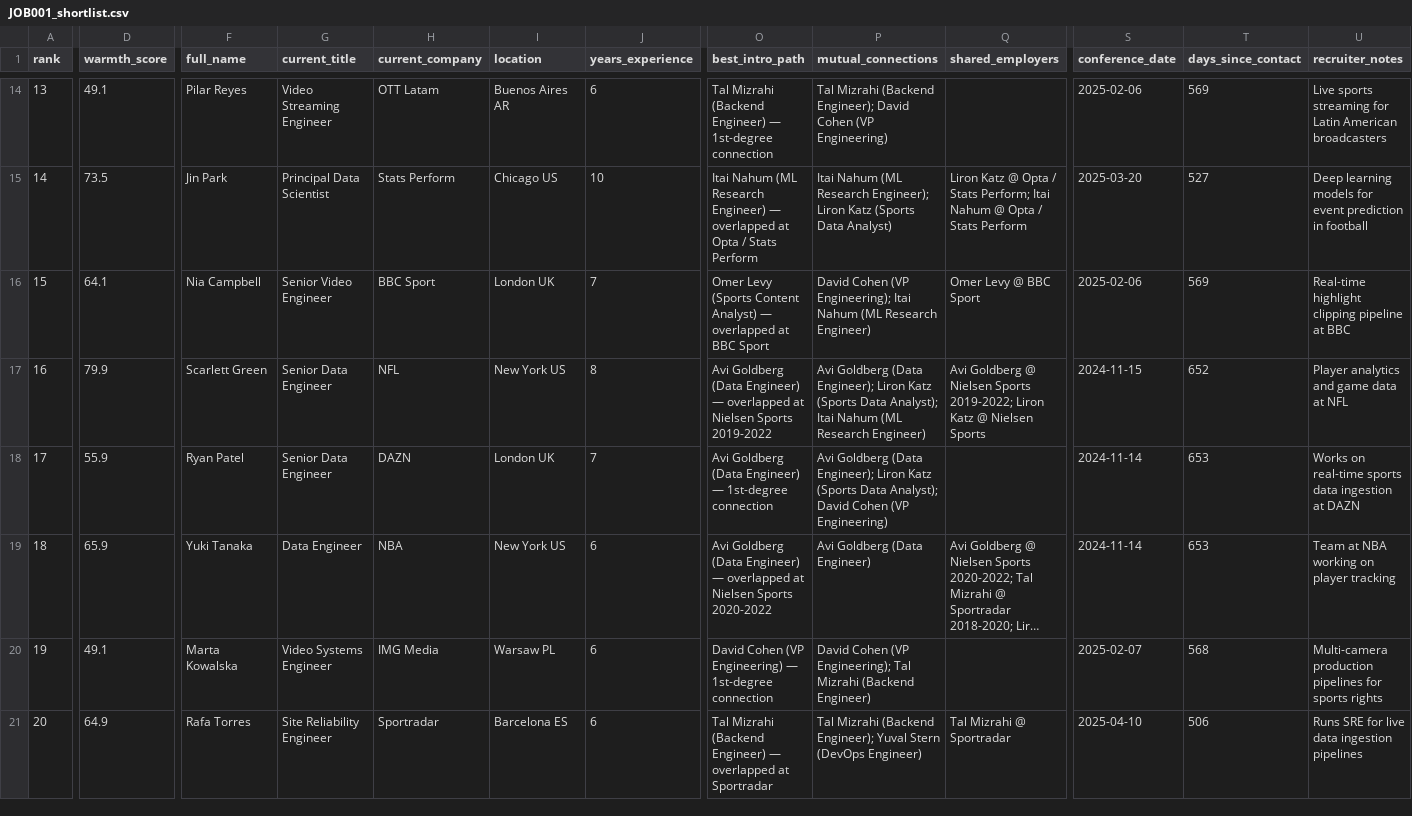
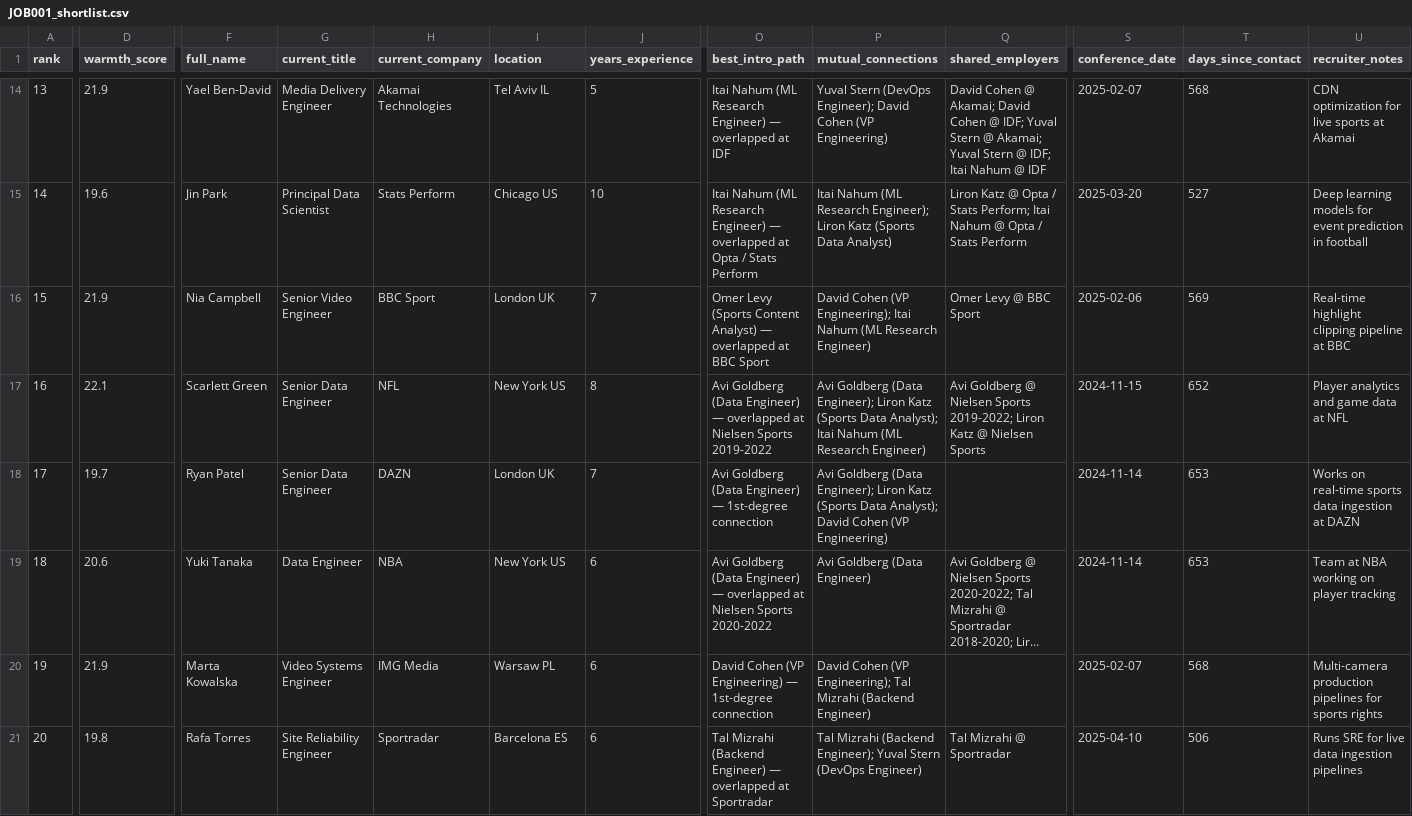
Before and after one commit to gal33k/wsc-talent-pool, a CSV file: output/JOB001_shortlist.csv, drawn as a sheet; only a part is shown, gaps mark what is left out; long unchanged cells end in …; the diff covers the shown part only; the diff names each change by its address in the sheet, - before the commit and + after, or states it on an @@ line.

Commit message:
Signal-axis refactor: rename Warmth → Signal, 8 components with peer vouch (role × tenure normalized), same-team overlap, cross-team vouch, culture affinity, prior WSC engagement + bare mutual connections. Add hire_date to wsc_employees.csv.

```diff
--- a/output/JOB001_shortlist.csv
+++ b/output/JOB001_shortlist.csv
-D14 (warmth_score): 49.1
+D14 (warmth_score): 21.9
-F14 (full_name): Pilar Reyes
+F14 (full_name): Yael Ben-David
-G14 (current_title): Video Streaming Engineer
+G14 (current_title): Media Delivery Engineer
-H14 (current_company): OTT Latam
+H14 (current_company): Akamai Technologies
-I14 (location): Buenos Aires AR
+I14 (location): Tel Aviv IL
-J14 (years_experience): 6
+J14 (years_experience): 5
-O14 (best_intro_path): Tal Mizrahi (Backend Engineer) — 1st-degree connection
+O14 (best_intro_path): Itai Nahum (ML Research Engineer) — overlapped at IDF
-P14 (mutual_connections): Tal Mizrahi (Backend Engineer); David…
+P14 (mutual_connections): Yuval Stern (DevOps Engineer); David…
-Q14 (shared_employers): (empty)
+Q14 (shared_employers): David Cohen @ Akamai; David Cohen @ IDF; Yuval Stern @ Akamai; Yuval Stern @ IDF; Itai Nahum @ IDF
-S14 (conference_date): 2025-02-06
+S14 (conference_date): 2025-02-07
-T14 (days_since_contact): 569
+T14 (days_since_contact): 568
-U14 (recruiter_notes): Live sports streaming for Latin American broadcasters
+U14 (recruiter_notes): CDN optimization for live sports at Akamai
-D15 (warmth_score): 73.5
+D15 (warmth_score): 19.6
-D16 (warmth_score): 64.1
+D16 (warmth_score): 21.9
-D17 (warmth_score): 79.9
+D17 (warmth_score): 22.1
-D18 (warmth_score): 55.9
+D18 (warmth_score): 19.7
-D19 (warmth_score): 65.9
+D19 (warmth_score): 20.6
-D20 (warmth_score): 49.1
+D20 (warmth_score): 21.9
-D21 (warmth_score): 64.9
+D21 (warmth_score): 19.8
```
Also changed, not shown: 66 edited cells elsewhere in this file, output/JOB002_shortlist.csv, output/JOB003_shortlist.csv, 15 other files.
